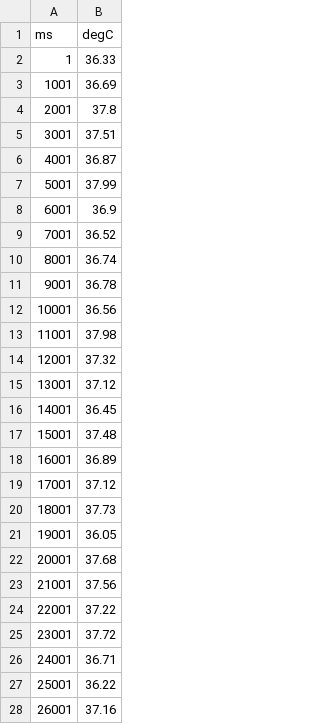
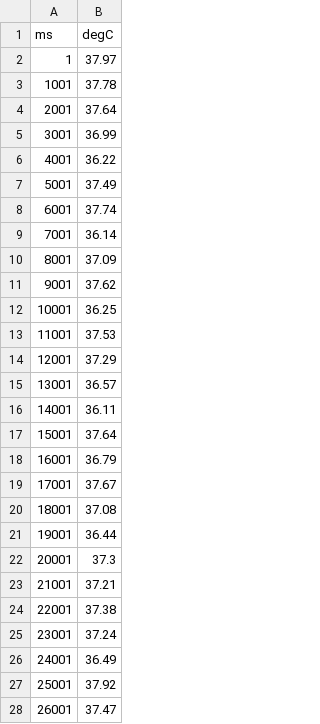
Before and after one commit to bcorgbio/class, a CSV file: Mugato_active.csv, drawn as a sheet; only a part is shown; the diff covers the shown part only.

```diff
--- a/Mugato_active.csv
+++ b/Mugato_active.csv
@@ -1,28 +1,28 @@
 ms,degC
-1,36.33
-1001,36.69
-2001,37.8
-3001,37.51
-4001,36.87
-5001,37.99
-6001,36.9
-7001,36.52
-8001,36.74
-9001,36.78
-10001,36.56
-11001,37.98
-12001,37.32
-13001,37.12
-14001,36.45
-15001,37.48
-16001,36.89
-17001,37.12
-18001,37.73
-19001,36.05
-20001,37.68
-21001,37.56
-22001,37.22
-23001,37.72
-24001,36.71
-25001,36.22
-26001,37.16
+1,37.97
+1001,37.78
+2001,37.64
+3001,36.99
+4001,36.22
+5001,37.49
+6001,37.74
+7001,36.14
+8001,37.09
+9001,37.62
+10001,36.25
+11001,37.53
+12001,37.29
+13001,36.57
+14001,36.11
+15001,37.64
+16001,36.79
+17001,37.67
+18001,37.08
+19001,36.44
+20001,37.3
+21001,37.21
+22001,37.38
+23001,37.24
+24001,36.49
+25001,37.92
+26001,37.47
```
Also changed, not shown: 72 edited cells elsewhere in this file, Derek_couch.csv, Hansel_couch.csv, 27 other files.
